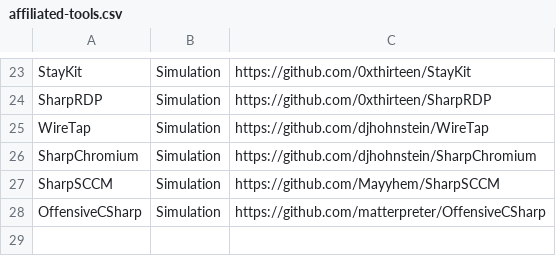
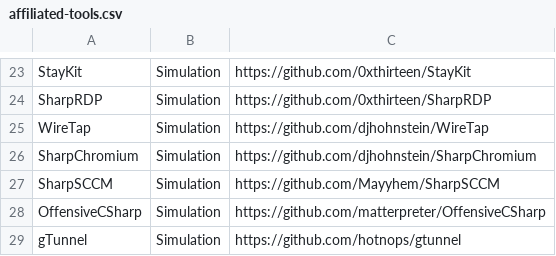
Before and after one commit to SpecterOps/chronology, a CSV file: affiliated-tools.csv, drawn as a sheet; only a part is shown, gaps mark what is left out; the diff names each change by its address in the sheet, - before the commit and + after, or states it on an @@ line.

Commit message:
Update affiliated-tools.csv
Added gTunnel

```diff
--- a/affiliated-tools.csv
+++ b/affiliated-tools.csv
+row 29: gTunnel | Simulation | https://github.com/hotnops/gtunnel
```
